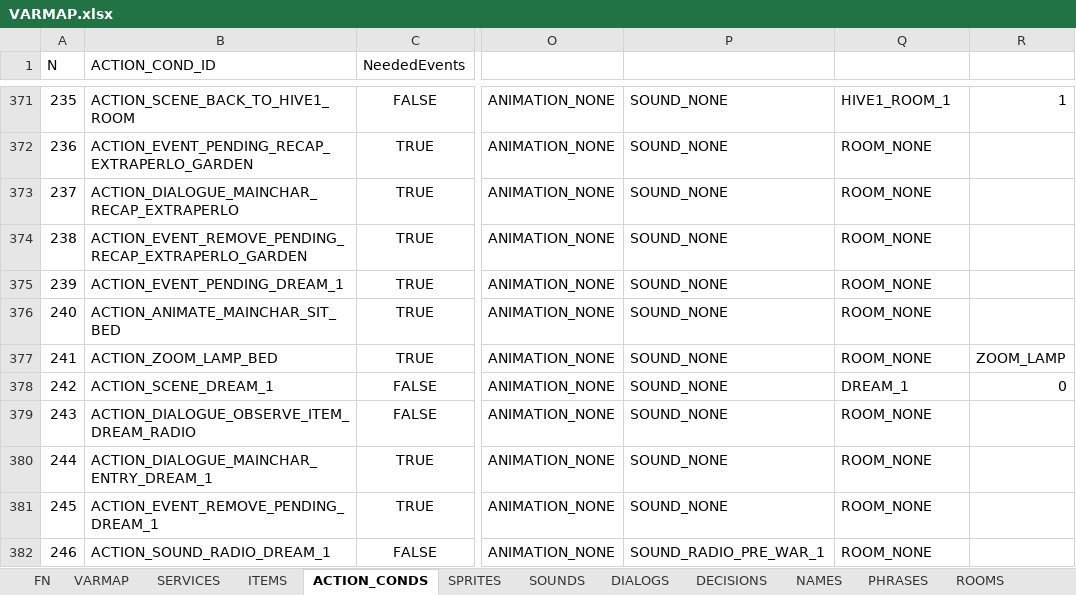
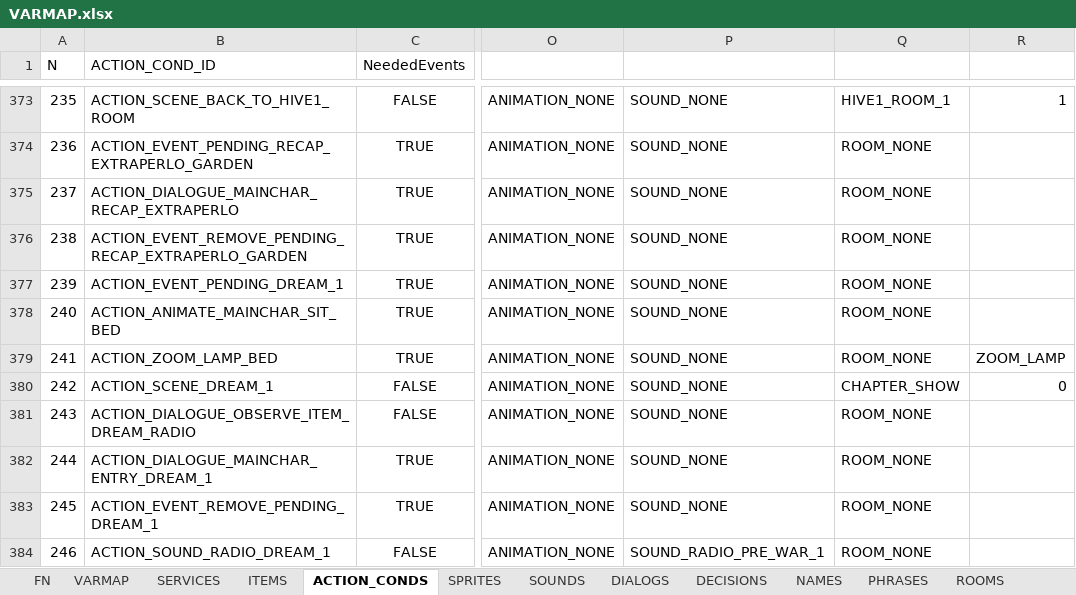
Before and after one commit to ivor4/Goblins3_AnotherQuest, an Excel workbook: VARMAP_Generator/VARMAP.xlsx, sheet ACTION_CONDS, drawn as a sheet; only a part is shown, gaps mark what is left out; values as stored, in another font and other column widths than the file's, no borders; charts and pictures and table styles not drawn; addresses are those after the commit; the diff covers the shown part only; the diff names each change by its address in the sheet, - before the commit and + after, or states it on an @@ line.

Commit message:
Chapter show

```diff
--- a/VARMAP_Generator/VARMAP.xlsx (sheet ACTION_CONDS)
+++ b/VARMAP_Generator/VARMAP.xlsx (sheet ACTION_CONDS)
@@ column A (N) renumbered from row 94 down @@
-Q380: DREAM_1
+Q380: CHAPTER_SHOW
```
Also changed, not shown: 6 added rows and 3 edited cells elsewhere in this sheet, sheet ROOMS, sheet TYPES, sheet EVENTS, sheet NAMES, sheet SOUNDS, sheet ITEMS, formulas that keep their value, 35 other files.
